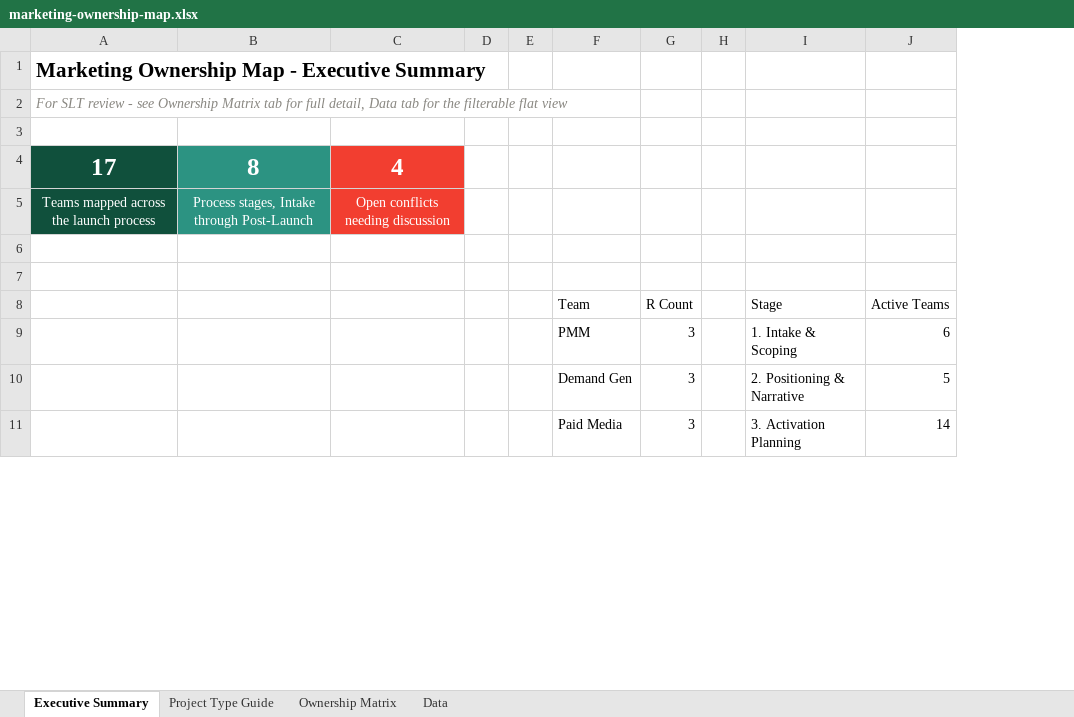
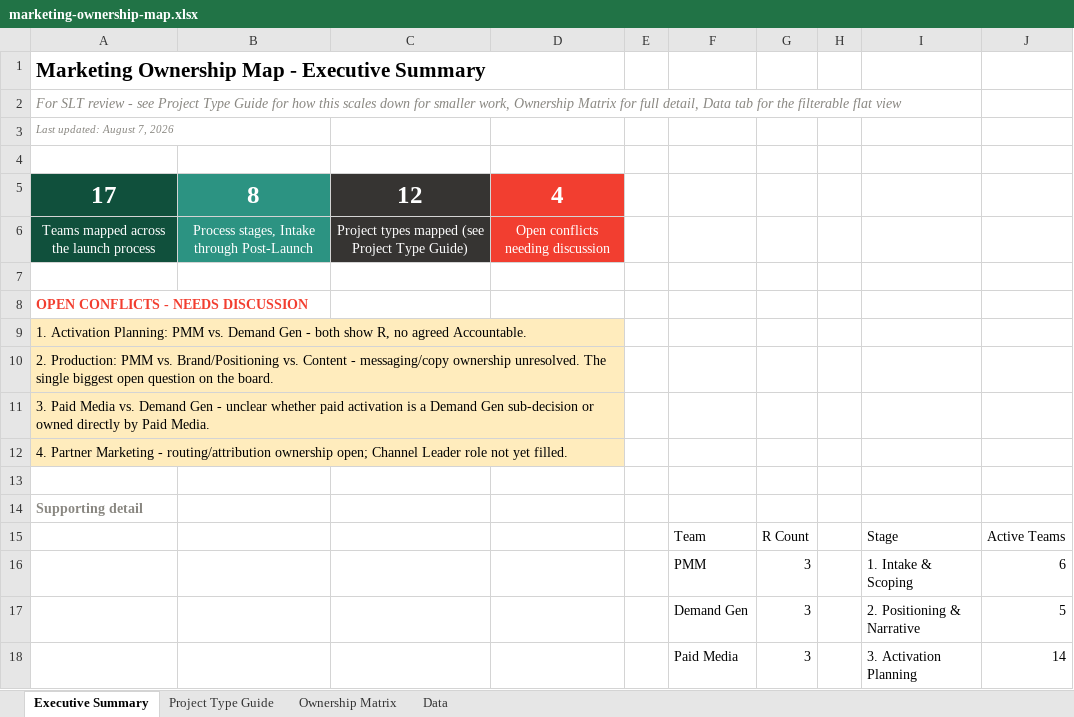
Before and after one commit to lrusinova/qb-marketing-report, an Excel workbook: marketing-ownership-map.xlsx, sheet Executive Summary, drawn as a sheet; only a part is shown; values as stored, in another font and other column widths than the file's, no borders; charts and pictures not drawn; removed rows and columns are numbered as before the commit, all else as after; the diff names each change by its address in the sheet, - before the commit and + after, or states it on an @@ line.

Commit message:
Improve Executive Summary tab: 4th KPI tile, conflict headlines, date stamp
- Added Project Type Guide KPI tile so the summary reflects the whole
  workbook, not just the launch process
- Open Conflicts now listed as full one-line headlines directly on the
  summary, not just a count requiring a tab switch
- Added a Last Updated date stamp
- Fixed a chart-anchoring bug where both charts were positioned on top
  of each other, and chart 2 was stretching when column widths changed

```diff
--- a/marketing-ownership-map.xlsx (sheet Executive Summary)
+++ b/marketing-ownership-map.xlsx (sheet Executive Summary)
+column C, rows 5-6: 12 | Project types mapped (see Project Type Guide)
-column D, empty
-A2: …- see Ownership Matrix tab for full…
+A2: …- see Project Type Guide for how this scales down for smaller work, Ownership Matrix for full…
+row 3: Last updated: August 7, 2026
+row 8: OPEN CONFLICTS - NEEDS DISCUSSION
+row 9: 1. Activation Planning: PMM vs. Demand Gen - both show R, no agreed Accountable.
+row 10: 2. Production: PMM vs. Brand/Positioning vs. Content - messaging/copy ownership unresolved. The single biggest open question on the board.
+row 11: 3. Paid Media vs. Demand Gen - unclear whether paid activation is a Demand Gen sub-decision or owned directly by Paid Media.
+row 12: 4. Partner Marketing - routing/attribution ownership open; Channel Leader role not yet filled.
+row 14: Supporting detail
```
Also changed, not shown: charts or pictures.
